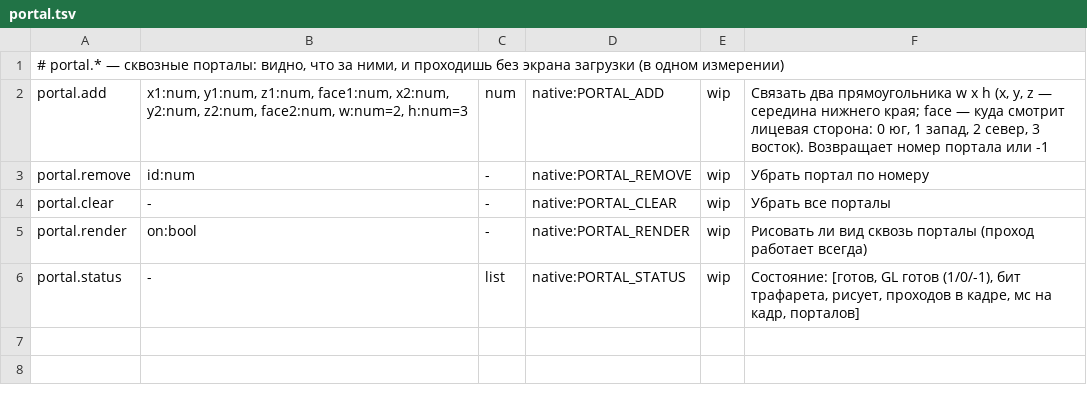
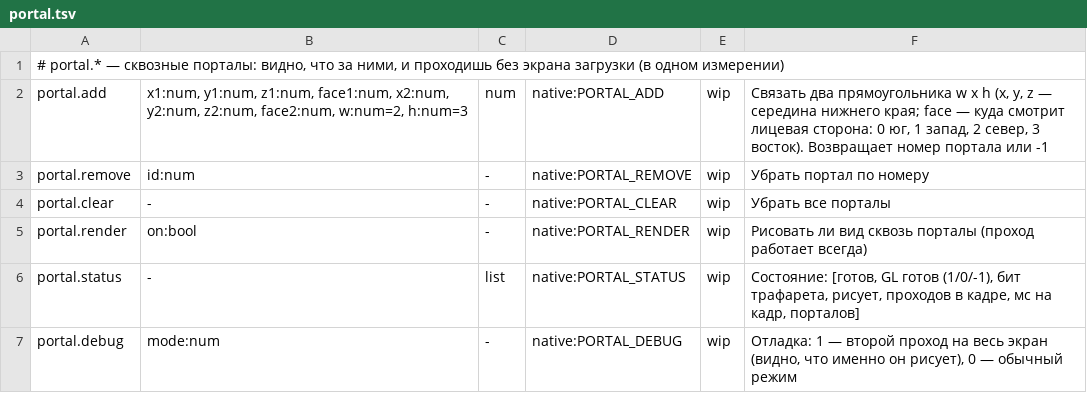
Before and after one commit to geniiy827/0-14-marketplace, a TSV file: nova-client/mcmod/api/portal.tsv, drawn as a sheet.

```diff
--- a/nova-client/mcmod/api/portal.tsv
+++ b/nova-client/mcmod/api/portal.tsv
@@ -6 +6,2 @@ portal.render	on:bool	-	native:PORTAL_RENDER	wip	Рисовать ли вид с
 portal.status	-	list	native:PORTAL_STATUS	wip	Состояние: [готов, GL готов (1/0/-1), бит трафарета, рисует, проходов в кадре, мс на кадр, порталов]
+portal.debug	mode:num	-	native:PORTAL_DEBUG	wip	Отладка: 1 — второй проход на весь экран (видно, что именно он рисует), 0 — обычный режим
```
Also changed, not shown: 27 other files.
